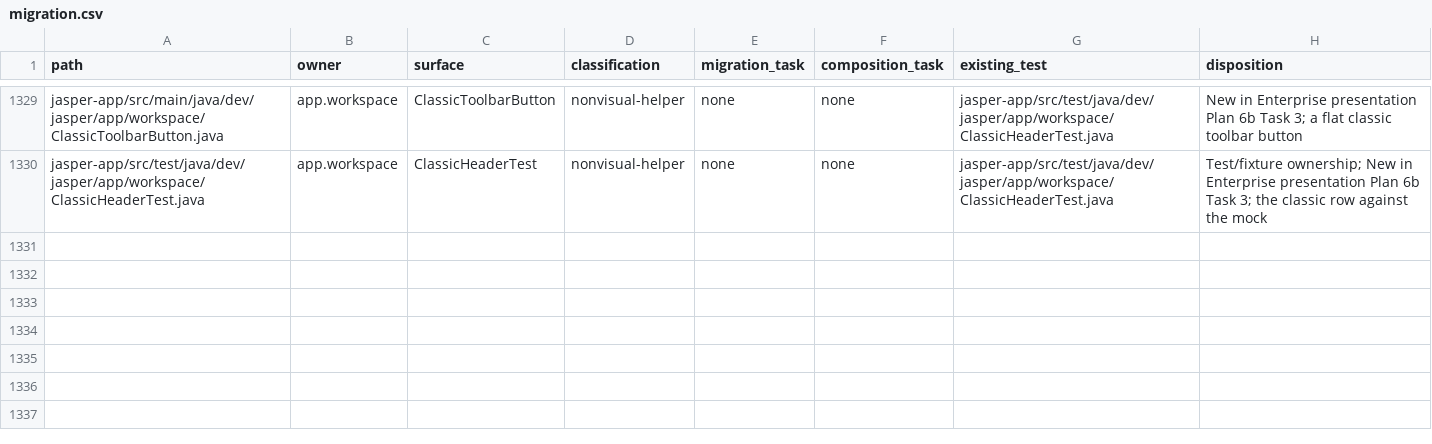
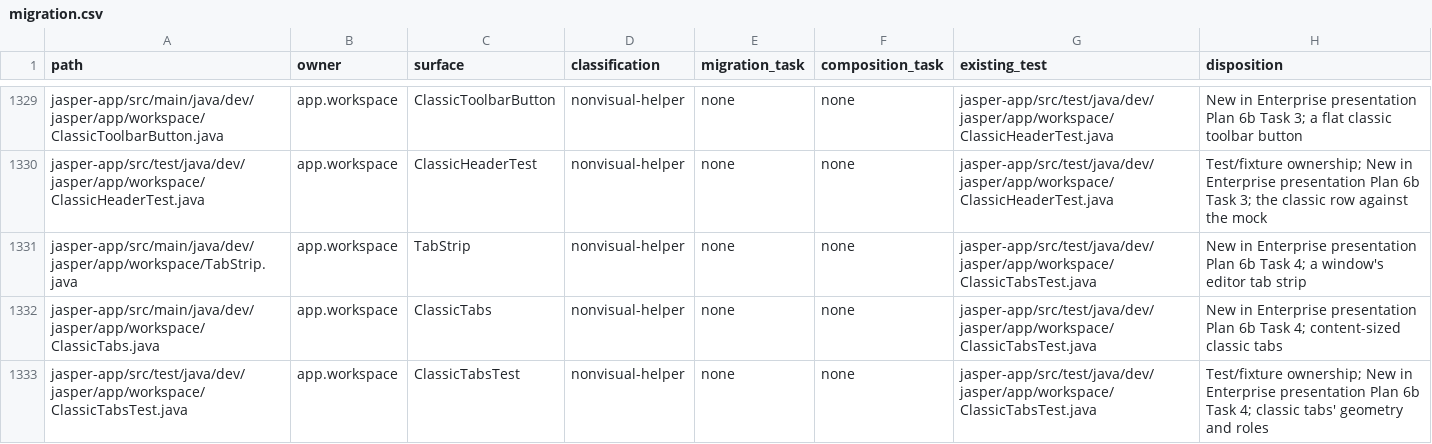
Before and after one commit to an0nn30/Jasper, a CSV file: docs/design/theme-engine/migration.csv, drawn as a sheet; only a part is shown, gaps mark what is left out; the diff names each change by its address in the sheet, - before the commit and + after, or states it on an @@ line.

```diff
--- a/docs/design/theme-engine/migration.csv
+++ b/docs/design/theme-engine/migration.csv
+row 1331: jasper-app/src/main/java/dev/jasper/app/workspace/TabStrip.java | app.workspace | TabStrip | nonvisual-helper | none | none | jasper-app/src/test/java/dev/jasper/app/workspace/ClassicTabsTest.java | New in Enterprise presentation Plan 6b Task 4; a window's editor tab strip
+row 1332: jasper-app/src/main/java/dev/jasper/app/workspace/ClassicTabs.java | app.workspace | ClassicTabs | nonvisual-helper | none | none | jasper-app/src/test/java/dev/jasper/app/workspace/ClassicTabsTest.java | New in Enterprise presentation Plan 6b Task 4; content-sized classic tabs
+row 1333: jasper-app/src/test/java/dev/jasper/app/workspace/ClassicTabsTest.java | app.workspace | ClassicTabsTest | nonvisual-helper | none | none | jasper-app/src/test/java/dev/jasper/app/workspace/ClassicTabsTest.java | Test/fixture ownership; New in Enterprise presentation Plan 6b Task 4; classic tabs' geometry and roles
```
Also changed, not shown: 6 other files.
